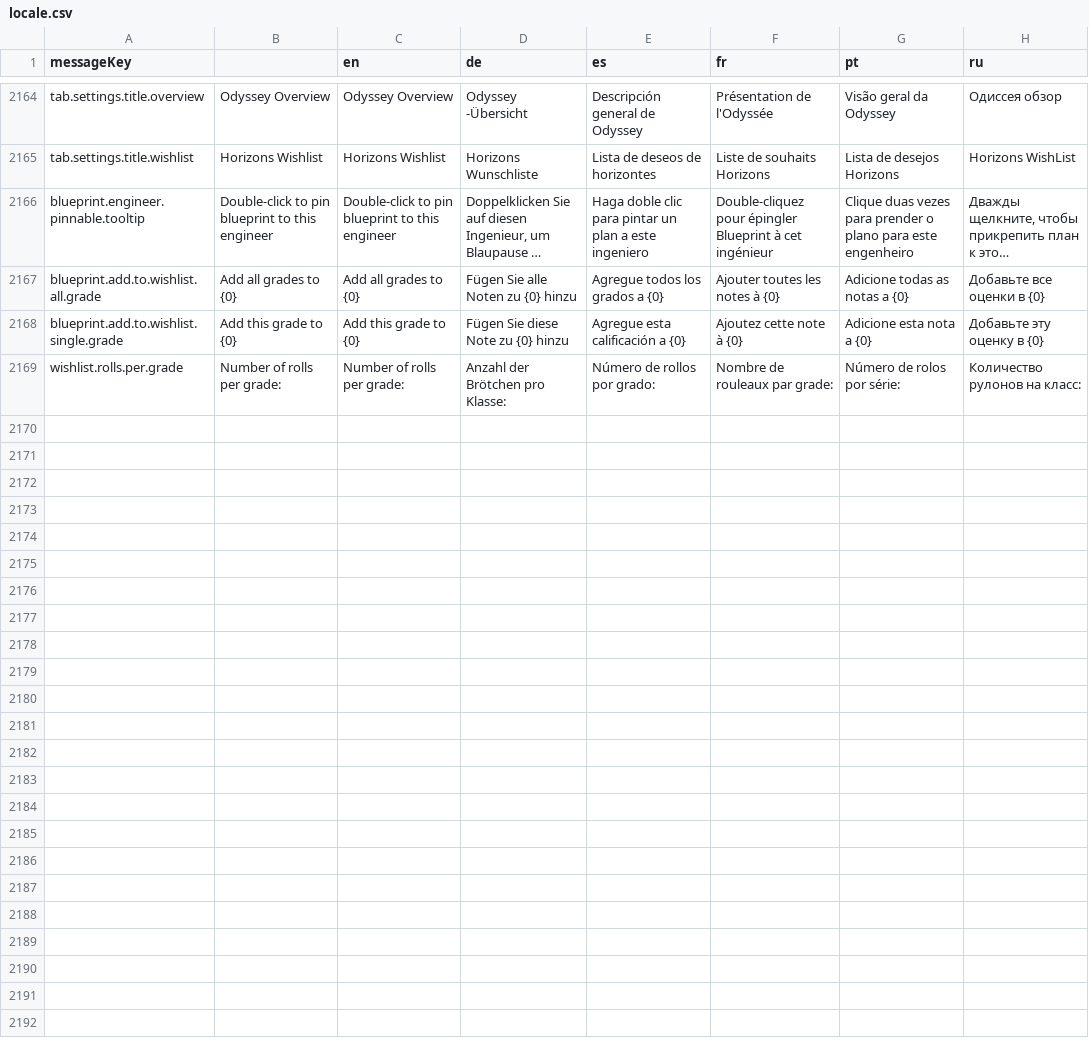
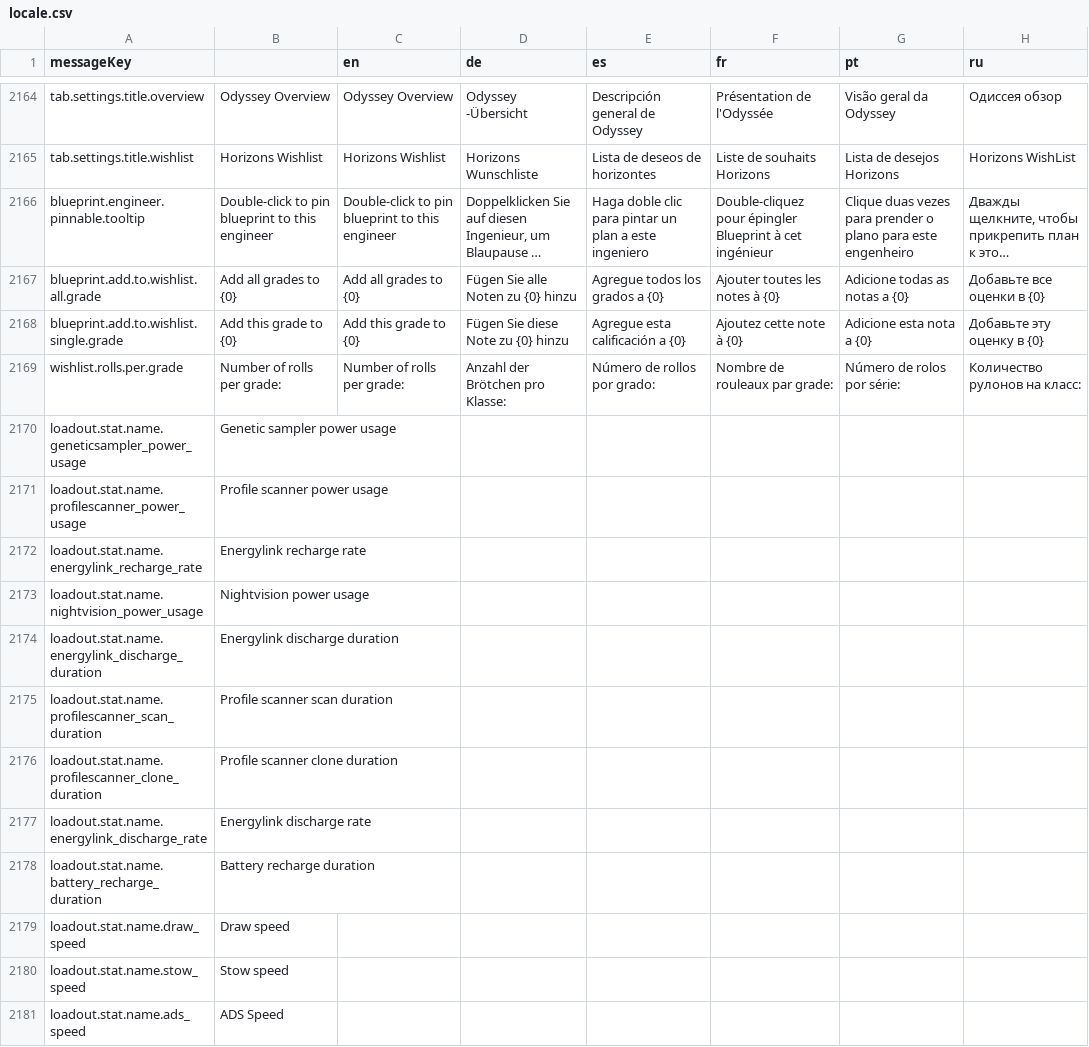
Before and after one commit to jixxed/ed-odyssey-materials-helper, a CSV file: application/src/main/resources/locale.csv, drawn as a sheet; only a part is shown, gaps mark what is left out; long unchanged cells end in …; the diff names each change by its address in the sheet, - before the commit and + after, or states it on an @@ line.

Commit message:
fix horizons text exporter add stats for suits and weapons fix notification playing before initialization finishes

```diff
--- a/application/src/main/resources/locale.csv
+++ b/application/src/main/resources/locale.csv
+row 2170: loadout.stat.name.geneticsampler_power_usage | Genetic sampler power usage
+row 2171: loadout.stat.name.profilescanner_power_usage | Profile scanner power usage
+row 2172: loadout.stat.name.energylink_recharge_rate | Energylink recharge rate
+row 2173: loadout.stat.name.nightvision_power_usage | Nightvision power usage
+row 2174: loadout.stat.name.energylink_discharge_duration | Energylink discharge duration
+row 2175: loadout.stat.name.profilescanner_scan_duration | Profile scanner scan duration
+row 2176: loadout.stat.name.profilescanner_clone_duration | Profile scanner clone duration
+row 2177: loadout.stat.name.energylink_discharge_rate | Energylink discharge rate
+row 2178: loadout.stat.name.battery_recharge_duration | Battery recharge duration
+row 2179: loadout.stat.name.draw_speed | Draw speed
+row 2180: loadout.stat.name.stow_speed | Stow speed
+row 2181: loadout.stat.name.ads_speed | ADS Speed
```
Also changed, not shown: 11 other files.
